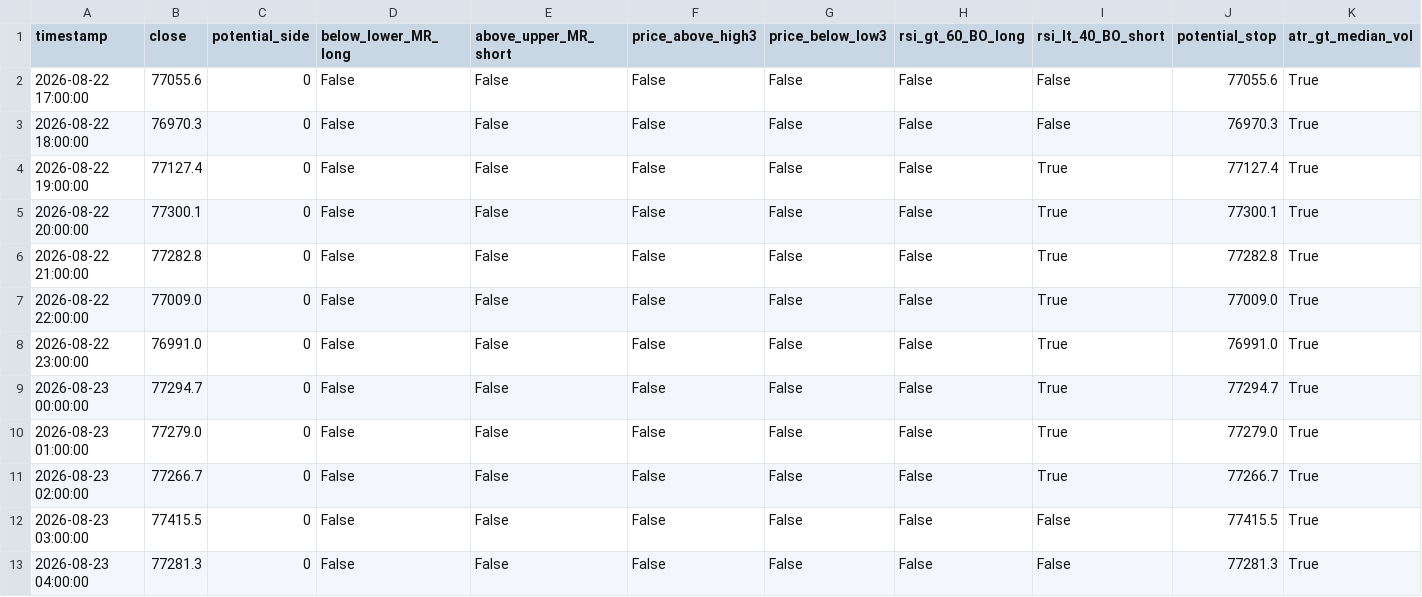
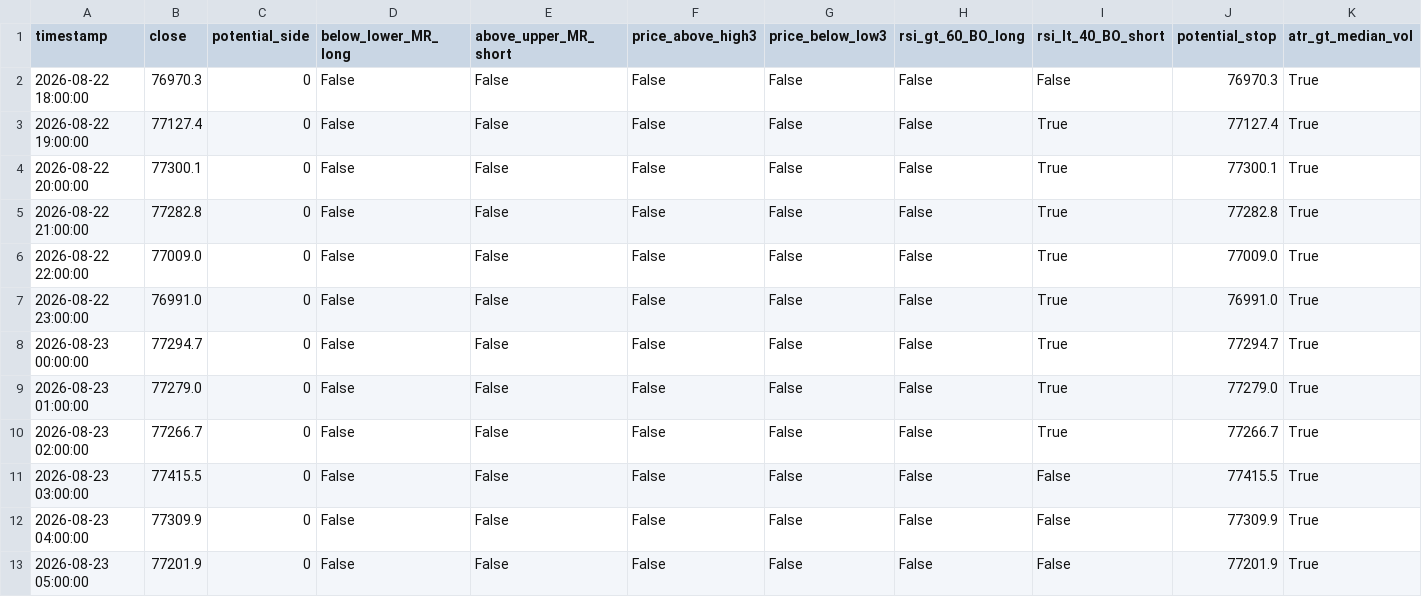
Before and after one commit to cdavocazh/btc-db-v3, a CSV file: backtest_results/conditions.csv, drawn as a sheet.

```diff
--- a/backtest_results/conditions.csv
+++ b/backtest_results/conditions.csv
@@ -1,3 +1,2 @@
 timestamp,close,potential_side,below_lower_MR_long,above_upper_MR_short,price_above_high3,price_below_low3,rsi_gt_60_BO_long,rsi_lt_40_BO_short,potential_stop,atr_gt_median_vol
-2026-08-22 17:00:00,77055.6,0,False,False,False,False,False,False,77055.6,True
 2026-08-22 18:00:00,76970.3,0,False,False,False,False,False,False,76970.3,True
@@ -12,2 +11,3 @@ timestamp,close,potential_side,below_lower_MR_long,above_upper_MR_short,price_ab
 2026-08-23 03:00:00,77415.5,0,False,False,False,False,False,False,77415.5,True
-2026-08-23 04:00:00,77281.3,0,False,False,False,False,False,False,77281.3,True
+2026-08-23 04:00:00,77309.9,0,False,False,False,False,False,False,77309.9,True
+2026-08-23 05:00:00,77201.9,0,False,False,False,False,False,False,77201.9,True
```
Also changed, not shown: backtest_results/indicators.csv, 3 other files.
